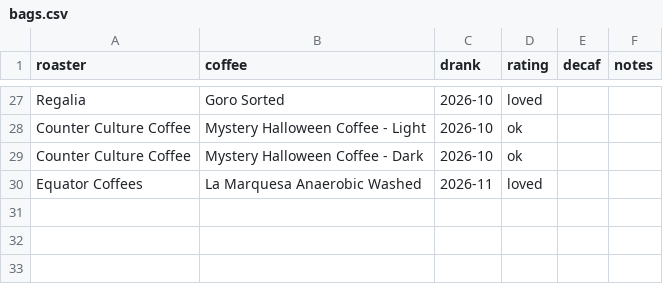
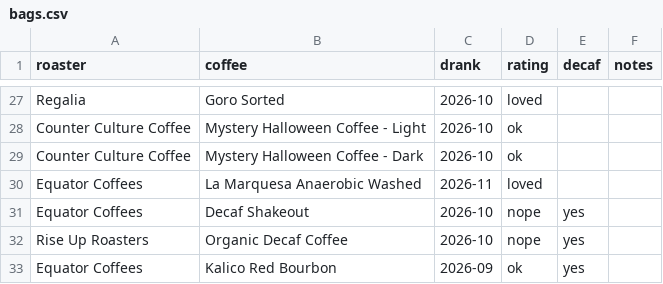
Before and after one commit to peterm06/personal-site, a CSV file: data/coffee/bags.csv, drawn as a sheet; only a part is shown, gaps mark what is left out; the diff names each change by its address in the sheet, - before the commit and + after, or states it on an @@ line.

```diff
--- a/data/coffee/bags.csv
+++ b/data/coffee/bags.csv
+row 31: Equator Coffees | Decaf Shakeout | 2026-10 | nope | yes
+row 32: Rise Up Roasters | Organic Decaf Coffee | 2026-10 | nope | yes
+row 33: Equator Coffees | Kalico Red Bourbon | 2026-09 | ok | yes
```
Also changed, not shown: 1 other file.
